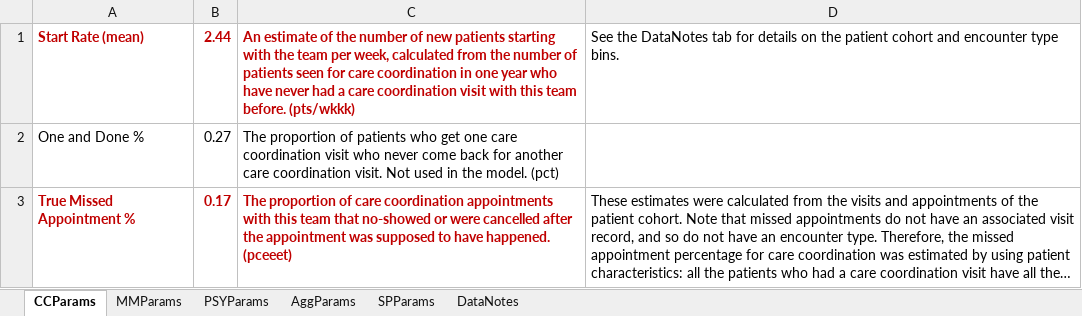
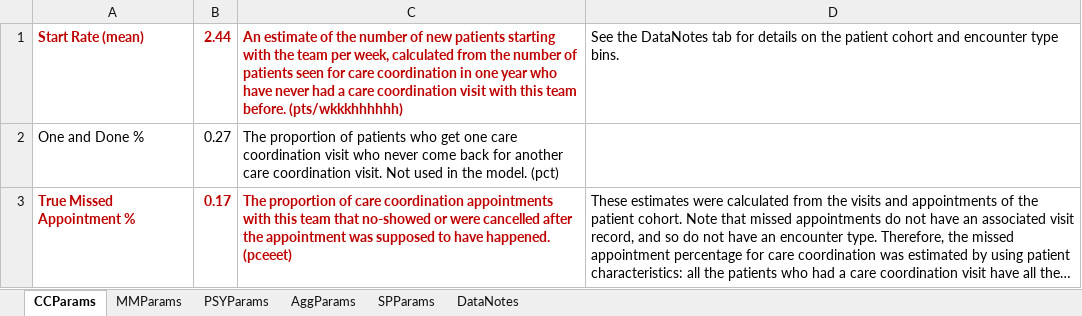
Before and after one commit to hirenp-esquare/Sample, an Excel workbook: models/DevModelParameters.xlsx, sheet CCParams, drawn as a sheet; only a part is shown; long unchanged cells end in …; values as stored, in another font and other column widths than the file's, no borders; the diff names each change by its address in the sheet, - before the commit and + after, or states it on an @@ line.

Commit message:
by Power Automate

```diff
--- a/models/DevModelParameters.xlsx (sheet CCParams)
+++ b/models/DevModelParameters.xlsx (sheet CCParams)
-C1: …team before. (pts/wkkk)
+C1: …team before. (pts/wkkkhhhhhh)
```
